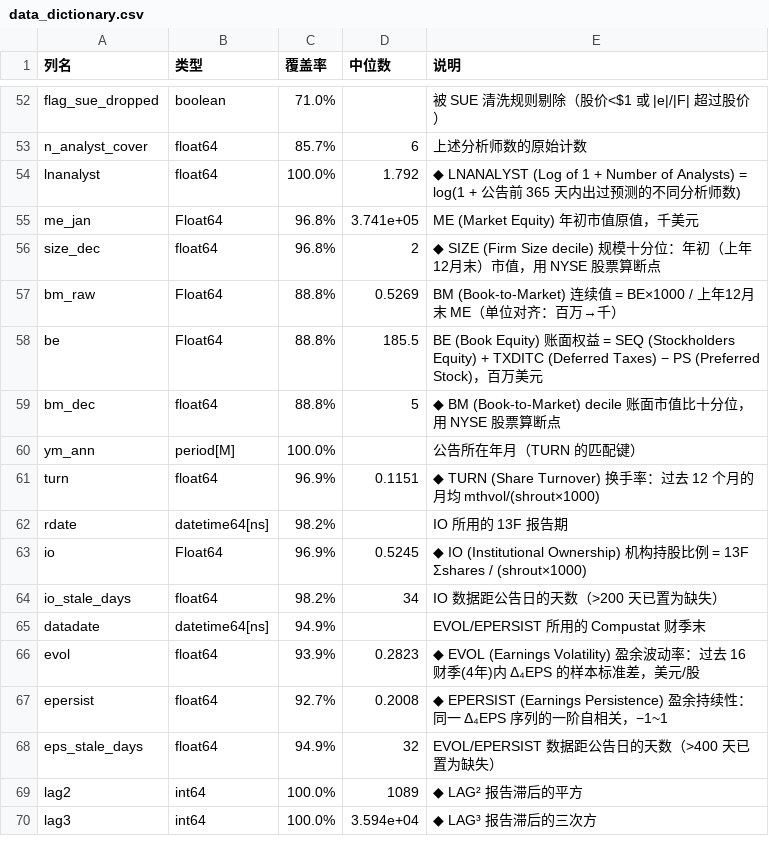
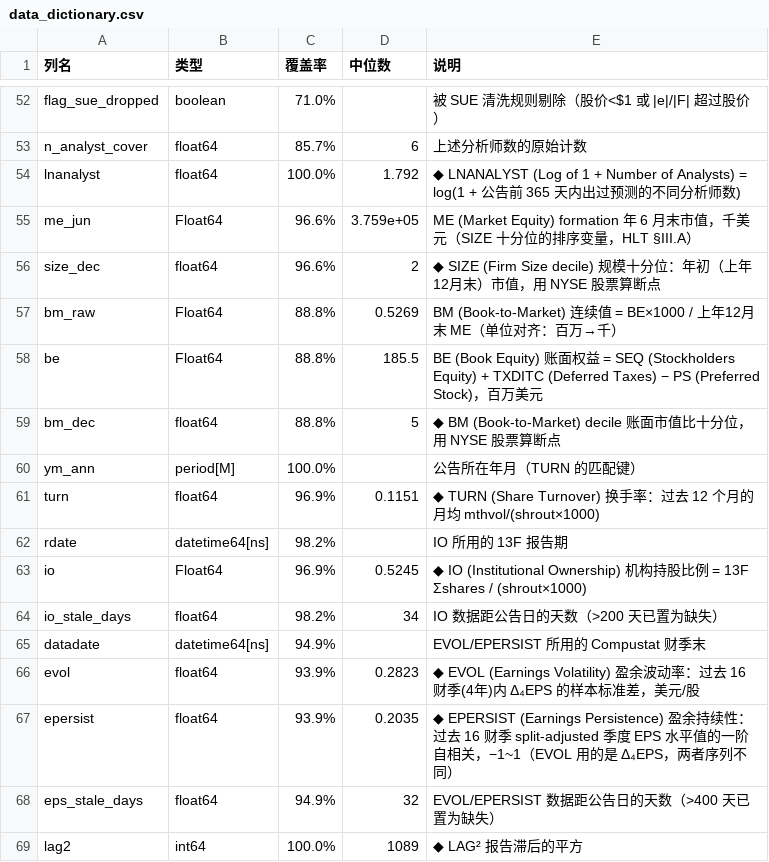
Before and after one commit to zan1029/PEAD_construction, a CSV file: build/data_dictionary.csv, drawn as a sheet; only a part is shown, gaps mark what is left out; the shorter side is filled out with more unchanged rows.

Commit message:
控制变量对齐 HLT 2009；定稿 baseline 主设定；补论文口径复制表
按原文逐条核对后修正两处控制变量构造：
- EPERSIST 改为**季度 EPS 水平值**的一阶自相关（§III.A 原文），此前误用了
  EVOL 的 Δ₄EPS 序列。改用 qidx+1 对齐财季，避免 shift(1) 在缺季时错配。
  回归样本内均值 0.254 / 中位数 0.220（论文 Table I 各组 0.342-0.431）
- SIZE 改为 formation 年 **6 月末**市值（此前用上年 12 月末），与 25 组
  benchmark 的 formation 同源
- 其余 8 个控制变量的定义原本即与论文一致

回归与文档：
- README 与 §B.1 定稿 baseline 主设定：样本 / 被解释变量 / sue_rank /
  10 个控制变量 / 公司+年+月+星期+FF10 FE / 按公司聚类 / 1%-99% 缩尾 /
  (0a)(0b) 两个设定，并列出与 HLT 三处有意差异及各自的量化影响
- 新增 §B.4 设定敏感性：公司 FE 开关 × 缩尾开关四种组合
  公司 FE 是关键开关，DRIFT β₁ 0.0196（含）vs 0.0279（不含）
- 新增 §B.6 论文口径复制（FE=1-10 整数、CAR 百分点、无公司 FE、
  按公告日聚类、控制变量全部与 FE 交互）：ANN C2C 0.831、DRIFT C2C 0.867，
  与原文 1.028 / 0.979 同量级同符号
- 修 pub_table 把 "Firm FE / Yes" 写死的 bug，固定效应行改为可传参
- 补充论文用十分位 rank 的原文理由（§IV.A.1）与两种刻度的换算关系

主设定结果：ANN C2C 0.0795 (t=100.5)、DRIFT C2C 0.0196 (t=13.8)、
ANN O2O 0.0724 (t=98.3)、DRIFT O2O 0.0301 (t=20.5)，N = 302,274。
verify_readme.py 96 项、audit_panel.py 35 项全过。

```diff
--- a/build/data_dictionary.csv
+++ b/build/data_dictionary.csv
@@ -54,4 +54,4 @@ n_analyst_cover,float64,85.7%,6,上述分析师数的原始计数
 lnanalyst,float64,100.0%,1.792,◆ LNANALYST (Log of 1 + Number of Analysts) = log(1 + 公告前 365 天内出过预测的不同分析师数)
-me_jan,Float64,96.8%,3.741e+05,ME (Market Equity) 年初市值原值，千美元
-size_dec,float64,96.8%,2,◆ SIZE (Firm Size decile) 规模十分位：年初（上年12月末）市值，用 NYSE 股票算断点
+me_jun,Float64,96.6%,3.759e+05,ME (Market Equity) formation 年 6 月末市值，千美元（SIZE 十分位的排序变量，HLT §III.A）
+size_dec,float64,96.6%,2,◆ SIZE (Firm Size decile) 规模十分位：年初（上年12月末）市值，用 NYSE 股票算断点
 bm_raw,Float64,88.8%,0.5269,BM (Book-to-Market) 连续值 = BE×1000 / 上年12月末 ME（单位对齐：百万→千）
@@ -66,3 +66,3 @@ datadate,datetime64[ns],94.9%,,EVOL/EPERSIST 所用的 Compustat 财季末
 evol,float64,93.9%,0.2823,◆ EVOL (Earnings Volatility) 盈余波动率：过去 16 财季(4年)内 Δ₄EPS 的样本标准差，美元/股
-epersist,float64,92.7%,0.2008,◆ EPERSIST (Earnings Persistence) 盈余持续性：同一 Δ₄EPS 序列的一阶自相关，−1~1
+epersist,float64,93.9%,0.2035,◆ EPERSIST (Earnings Persistence) 盈余持续性：过去 16 财季 split-adjusted 季度 EPS 水平值的一阶自相关，−1~1（EVOL 用的是 Δ₄EPS，两者序列不同）
 eps_stale_days,float64,94.9%,32,EVOL/EPERSIST 数据距公告日的天数（>400 天已置为缺失）
```
Also changed, not shown: build/baseline_results.csv, 5 other files.
